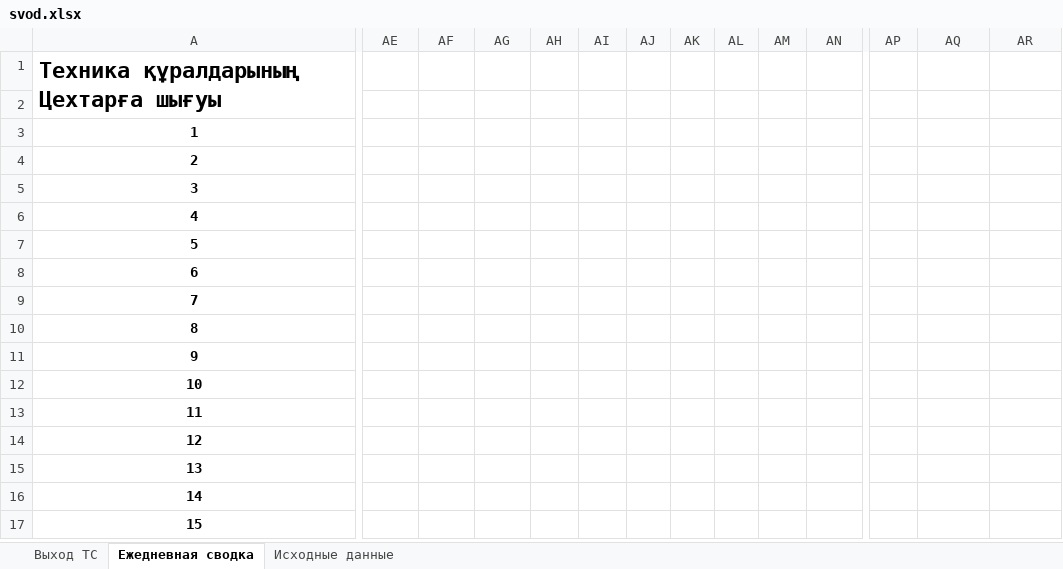
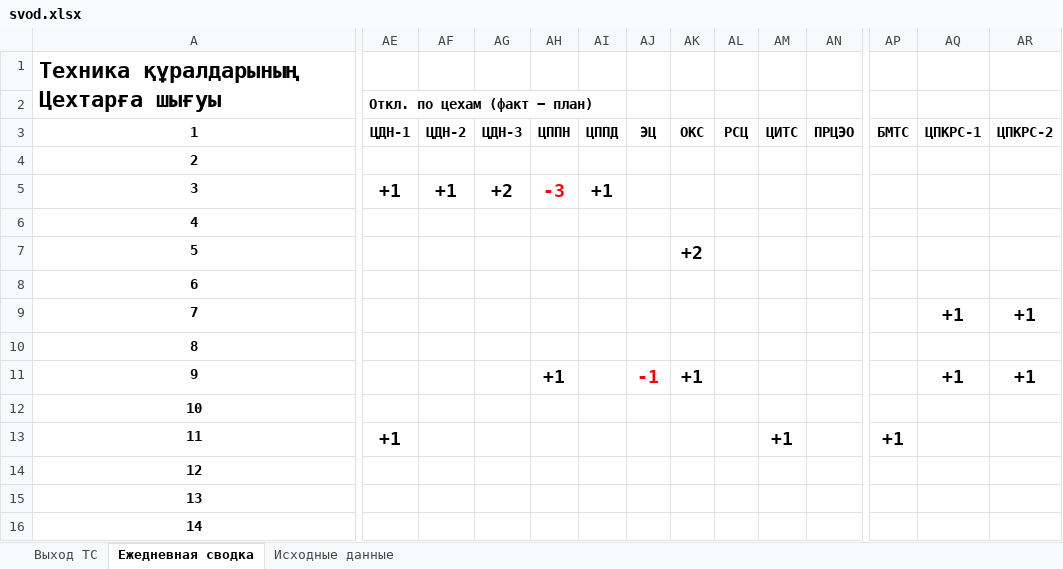
Before and after one commit to aura2889/summary, an Excel workbook: archive/2026-10-26/svod.xlsx, sheet Ежедневная сводка, drawn as a sheet; only a part is shown, gaps mark what is left out; the shorter side is filled out with more unchanged rows; values as stored, in another font and other column widths than the file's, no borders; the diff covers the shown part only; the diff names each change by its address in the sheet, - before the commit and + after, or states it on an @@ line.

```diff
--- a/archive/2026-10-26/svod.xlsx (sheet Ежедневная сводка)
+++ b/archive/2026-10-26/svod.xlsx (sheet Ежедневная сводка)
-AE2: (empty)
+AE2: Откл. по цехам (факт − план)
-AE3: (empty)
+AE3: ЦДН-1
-AF3: (empty)
+AF3: ЦДН-2
-AG3: (empty)
+AG3: ЦДН-3
-AH3: (empty)
+AH3: ЦППН
-AI3: (empty)
+AI3: ЦППД
-AJ3: (empty)
+AJ3: ЭЦ
-AK3: (empty)
+AK3: ОКС
-AL3: (empty)
+AL3: РСЦ
-AM3: (empty)
+AM3: ЦИТС
-AN3: (empty)
+AN3: ПРЦЭО
-AP3: (empty)
+AP3: БМТС
-AQ3: (empty)
+AQ3: ЦПКРС-1
-AR3: (empty)
+AR3: ЦПКРС-2
-AE5: (empty)
+AE5: +1
-AF5: (empty)
+AF5: +1
-AG5: (empty)
+AG5: +2
-AH5: (empty)
+AH5: -3
-AI5: (empty)
+AI5: +1
-AK7: (empty)
+AK7: +2
-AQ9: (empty)
+AQ9: +1
-AR9: (empty)
+AR9: +1
-AH11: (empty)
+AH11: +1
-AJ11: (empty)
+AJ11: -1
-AK11: (empty)
+AK11: +1
-AQ11: (empty)
+AQ11: +1
-AR11: (empty)
+AR11: +1
-AE13: (empty)
+AE13: +1
-AM13: (empty)
+AM13: +1
-AP13: (empty)
+AP13: +1
```
Also changed, not shown: 4 edited cells elsewhere in this sheet, sheet Выход ТС, sheet Исходные данные, formulas that keep their value, hidden cells, 7 other files.
